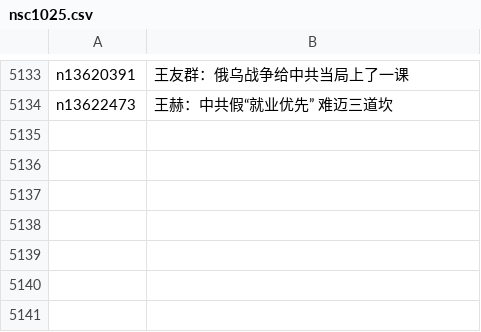
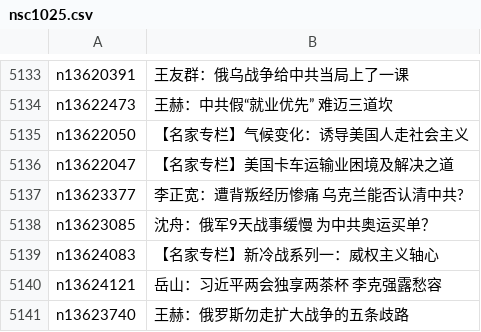
Before and after one commit to easy2view/epoch-comment, a CSV file: indexes/nsc1025.csv, drawn as a sheet; only a part is shown, gaps mark what is left out; the diff names each change by its address in the sheet, - before the commit and + after, or states it on an @@ line.

```diff
--- a/indexes/nsc1025.csv
+++ b/indexes/nsc1025.csv
+row 5135: n13622050 | 【名家专栏】气候变化：诱导美国人走社会主义
+row 5136: n13622047 | 【名家专栏】美国卡车运输业困境及解决之道
+row 5137: n13623377 | 李正宽：遭背叛经历惨痛 乌克兰能否认清中共?
+row 5138: n13623085 | 沈舟：俄军9天战事缓慢 为中共奥运买单？
+row 5139: n13624083 | 【名家专栏】新冷战系列一：威权主义轴心
+row 5140: n13624121 | 岳山：习近平两会独享两茶杯 李克强露愁容
+row 5141: n13623740 | 王赫：俄罗斯勿走扩大战争的五条歧路
```
Also changed, not shown: indexes/nsc1028.csv, indexes/nsc993.csv, 21 other files.
